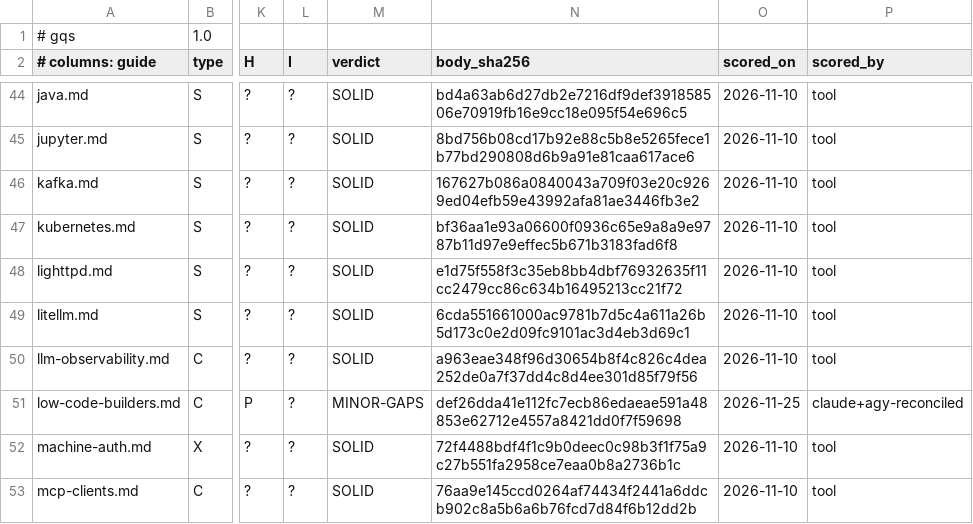
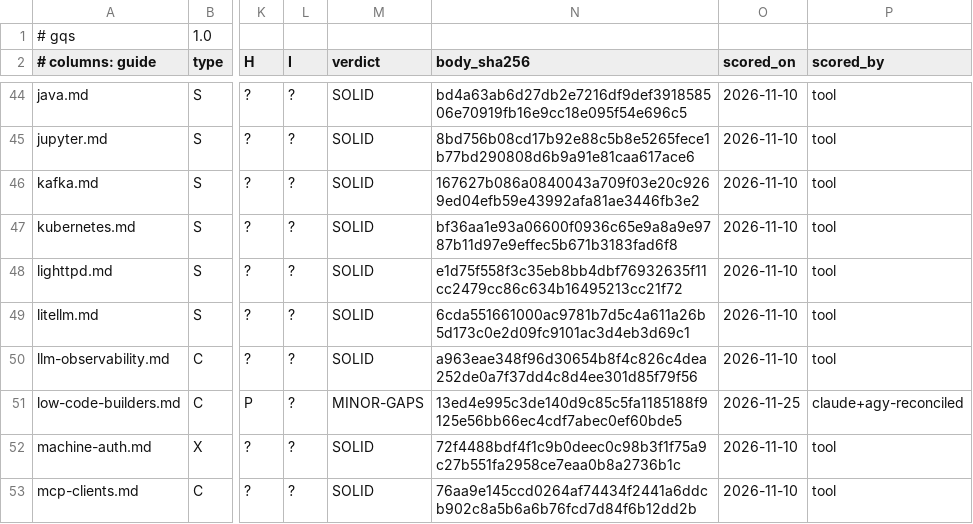
Before and after one commit to jposluns/secureconfig, a TSV file: tools/guide_quality.tsv, drawn as a sheet; only a part is shown, gaps mark what is left out; the diff names each change by its address in the sheet, - before the commit and + after, or states it on an @@ line.

```diff
--- a/tools/guide_quality.tsv
+++ b/tools/guide_quality.tsv
-N51 (body_sha256): def26dda41e112fc7ecb86edaeae591a48853e62712e4557a8421dd0f7f59698
+N51 (body_sha256): 13ed4e995c3de140d9c85c5fa1185188f9125e56bb66ec4cdf7abec0ef60bde5
```
Also changed, not shown: 5 other files.
